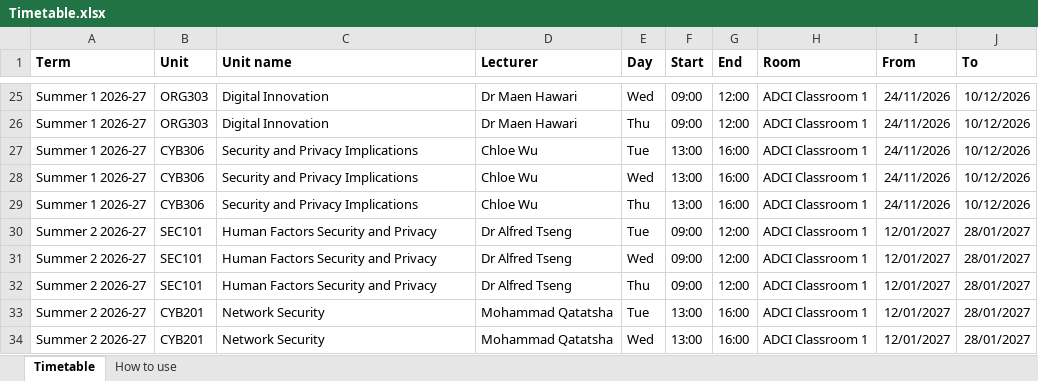
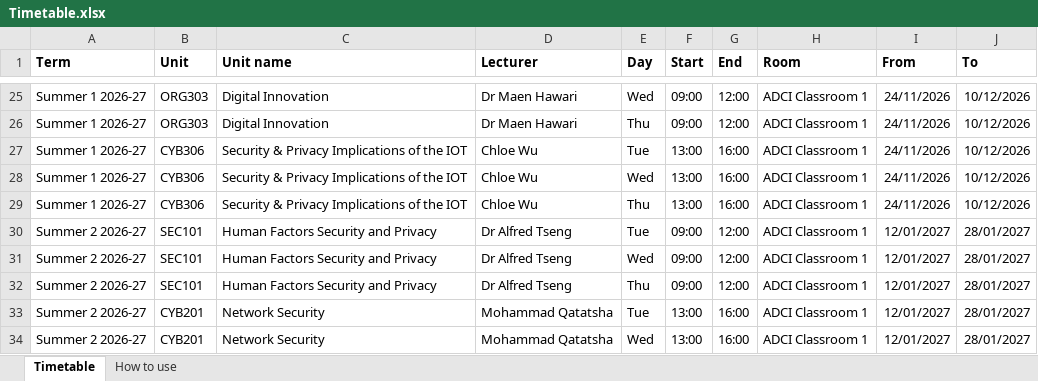
Before and after one commit to ADCI-Perth/adci-reception-board, an Excel workbook: data/Timetable.xlsx, sheet Timetable, drawn as a sheet; only a part is shown, gaps mark what is left out; values as stored, in another font and other column widths than the file's, no borders; the diff names each change by its address in the sheet, - before the commit and + after, or states it on an @@ line.

```diff
--- a/data/Timetable.xlsx (sheet Timetable)
+++ b/data/Timetable.xlsx (sheet Timetable)
-C27:C29 (Unit name): Security and Privacy Implications
+C27:C29 (Unit name): Security & Privacy Implications of the IOT
```
Also changed, not shown: data/Calendar.xlsx, templates/Calendar_TEMPLATE.xlsx, 3 other files.
